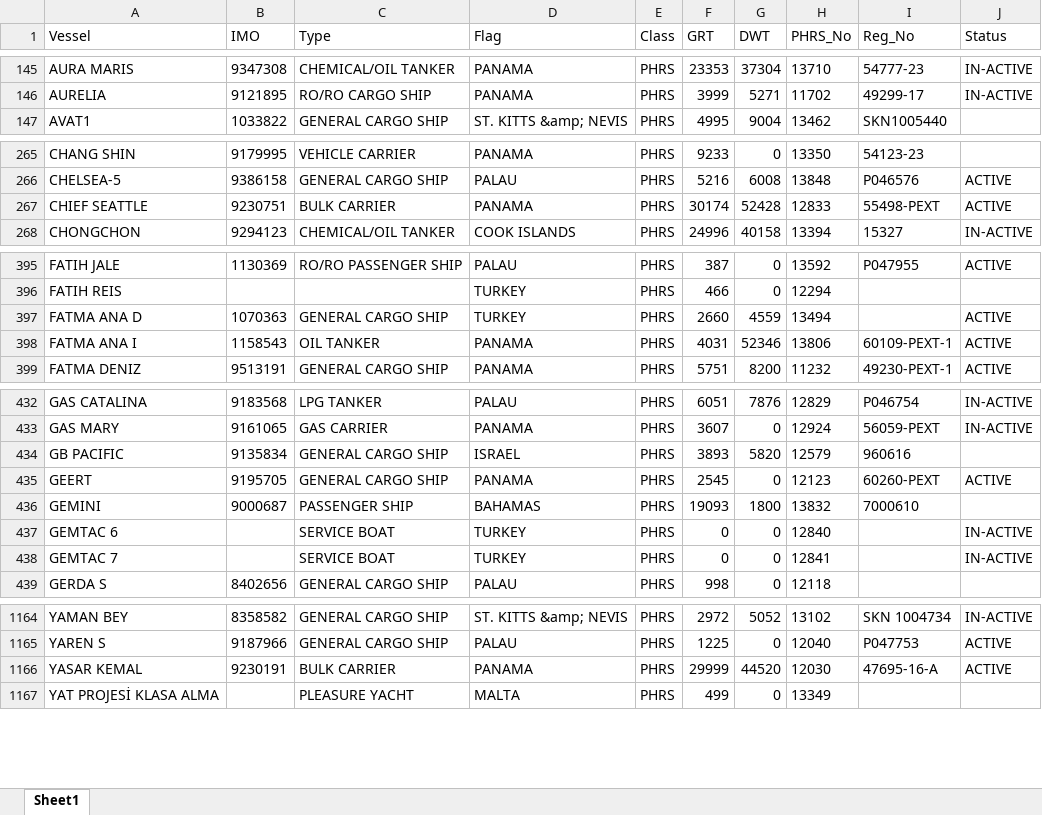
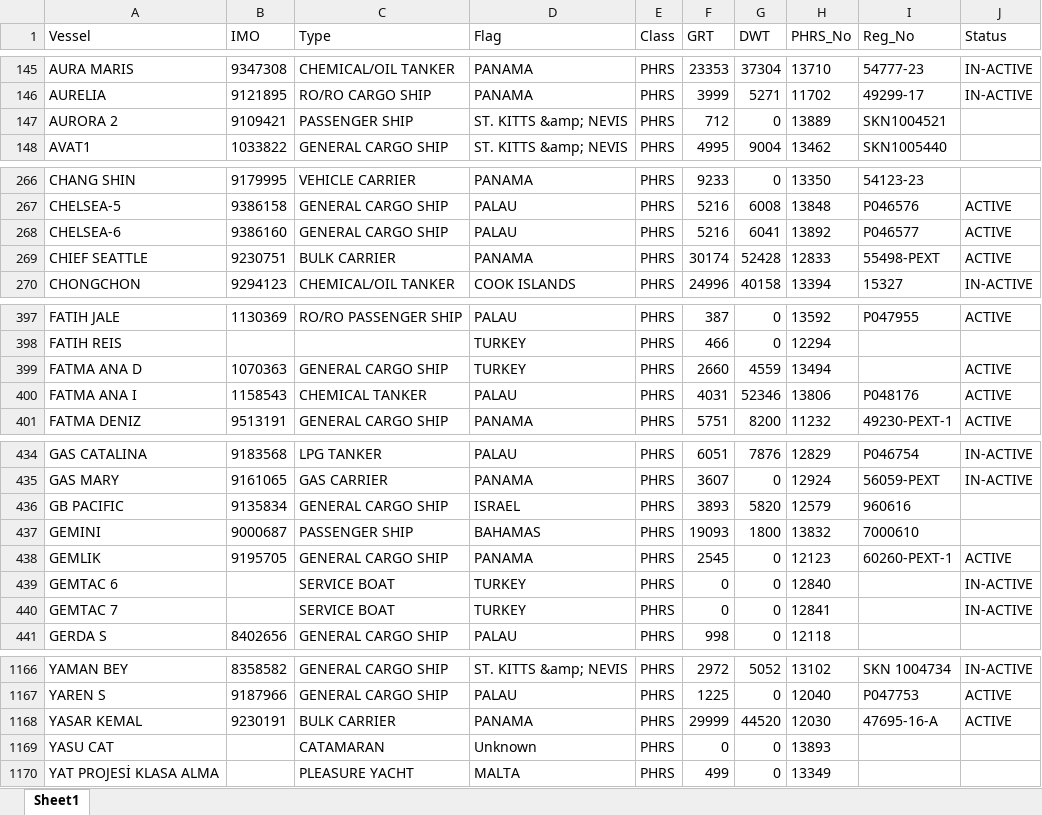
Before and after one commit to burakylmaz2579-cpu/klas-surveyasistan-, an Excel workbook: PHRS_Tüm_Gemiler.xlsx, sheet Sheet1, drawn as a sheet; only a part is shown, gaps mark what is left out; values as stored, in another font and other column widths than the file's, no borders; removed rows and columns are numbered as before the commit, all else as after; the diff covers the shown part only; the diff names each change by its address in the sheet, - before the commit and + after, or states it on an @@ line.

```diff
--- a/PHRS_Tüm_Gemiler.xlsx (sheet Sheet1)
+++ b/PHRS_Tüm_Gemiler.xlsx (sheet Sheet1)
+row 147: AURORA 2 | 9109421 | PASSENGER SHIP | ST. KITTS &amp; NEVIS | PHRS | 712 | 0 | 13889 | SKN1004521
+row 268: CHELSEA-6 | 9386160 | GENERAL CARGO SHIP | PALAU | PHRS | 5216 | 6041 | 13892 | P046577 | ACTIVE
-C400 (Type): OIL TANKER
+C400 (Type): CHEMICAL TANKER
-D400 (Flag): PANAMA
+D400 (Flag): PALAU
-I400 (Reg_No): 60109-PEXT-1
+I400 (Reg_No): P048176
-row 435: GEERT | 9195705 | GENERAL CARGO SHIP | PANAMA | PHRS | 2545 | 0 | 12123 | 60260-PEXT | ACTIVE
+row 438: GEMLIK | 9195705 | GENERAL CARGO SHIP | PANAMA | PHRS | 2545 | 0 | 12123 | 60260-PEXT-1 | ACTIVE
+row 1169: YASU CAT |  | CATAMARAN | Unknown | PHRS | 0 | 0 | 13893
```
Also changed, not shown: 14 edited cells elsewhere in this sheet, PHRS_Acil_Sertifikalar.xlsx, 1 other file.
